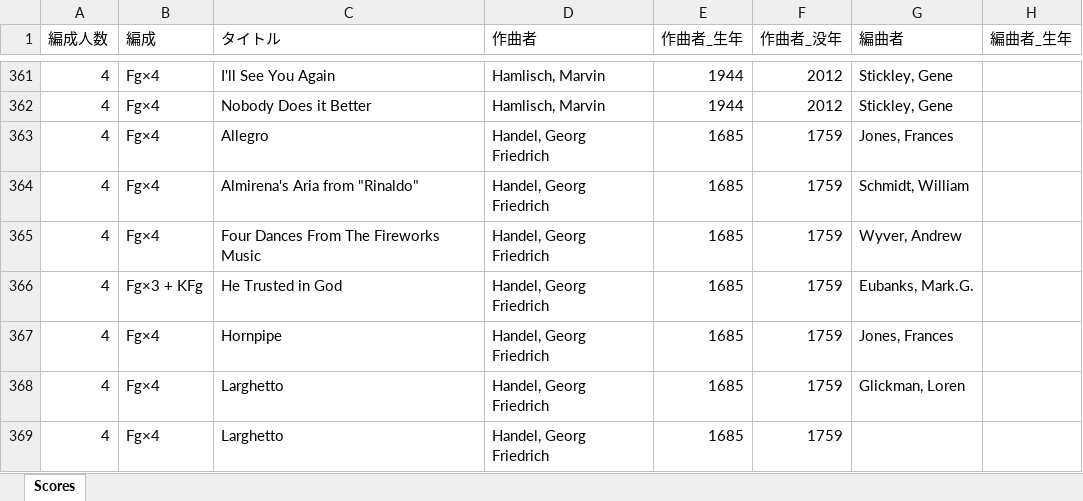
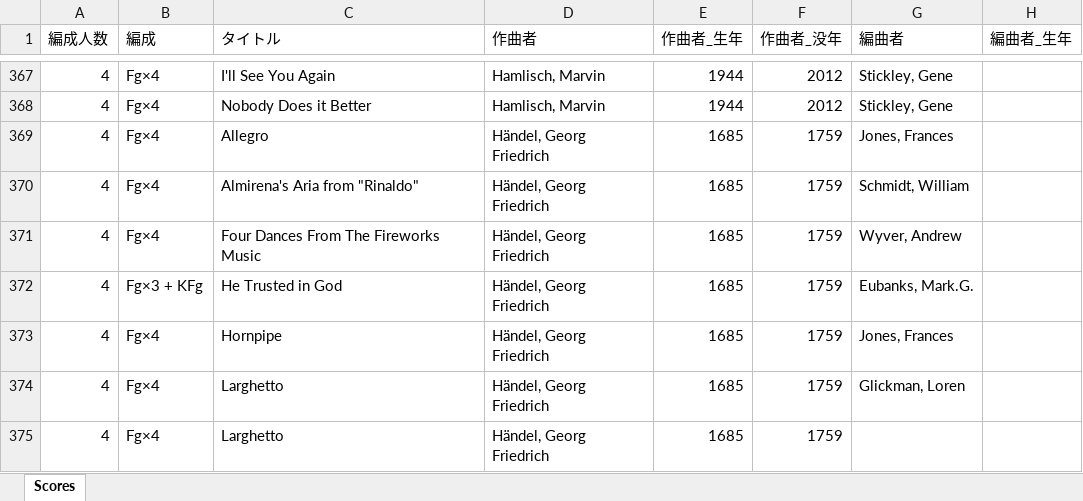
Before and after one commit to vellumcodex/bassoon-ensemble-library, an Excel workbook: data/ensemble-scores.xlsx, sheet Scores, drawn as a sheet; only a part is shown, gaps mark what is left out; values as stored, in another font and other column widths than the file's, no cell formats; charts and pictures and conditional formats not drawn; addresses are those after the commit; the diff covers the shown part only; the diff names each change by its address in the sheet, - before the commit and + after, or states it on an @@ line.

```diff
--- a/data/ensemble-scores.xlsx (sheet Scores)
+++ b/data/ensemble-scores.xlsx (sheet Scores)
-D369:D375 (作曲者): Handel, Georg Friedrich
+D369:D375 (作曲者): Händel, Georg Friedrich
```
Also changed, not shown: 29 added rows, 5 moved rows and 15 edited cells elsewhere in this sheet, cell formats.
